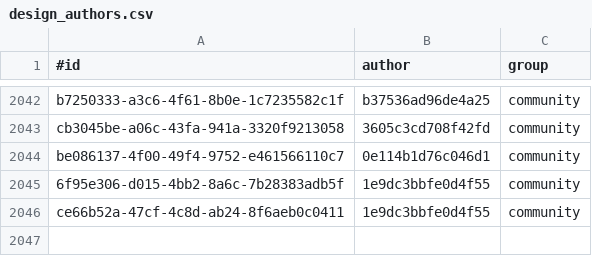
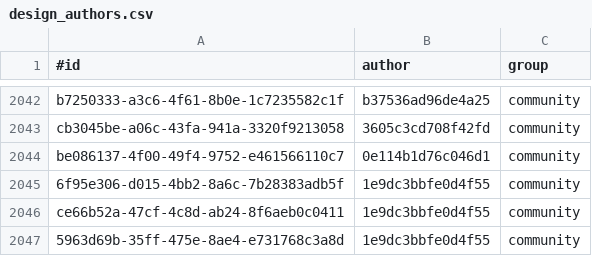
Before and after one commit to KlaudiuszLedwoch/Iron-Admiral, a CSV file: payload/Mods/IronAdmiralDesigns/design_authors.csv, drawn as a sheet; only a part is shown, gaps mark what is left out.

Commit message:
Data and installer from development 57cc1a8a

```diff
--- a/payload/Mods/IronAdmiralDesigns/design_authors.csv
+++ b/payload/Mods/IronAdmiralDesigns/design_authors.csv
@@ -2046 +2046,2 @@ be086137-4f00-49f4-9752-e461566110c7,0e114b1d76c046d1,community
 ce66b52a-47cf-4c8d-ab24-8f6aeb0c0411,1e9dc3bbfe0d4f55,community
+5963d69b-35ff-475e-8ae4-e731768c3a8d,1e9dc3bbfe0d4f55,community
```
Also changed, not shown: payload/Mods/IronAdmiralDesigns/design_stats_pool.csv, 3 other files.
